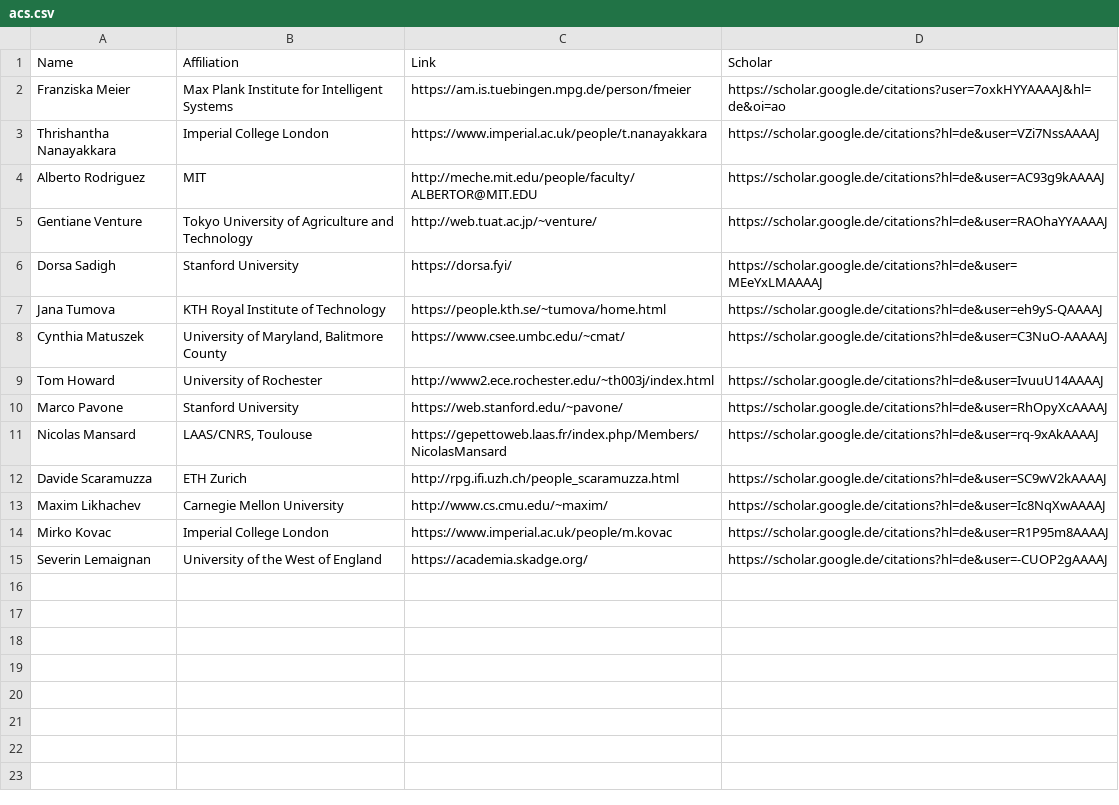
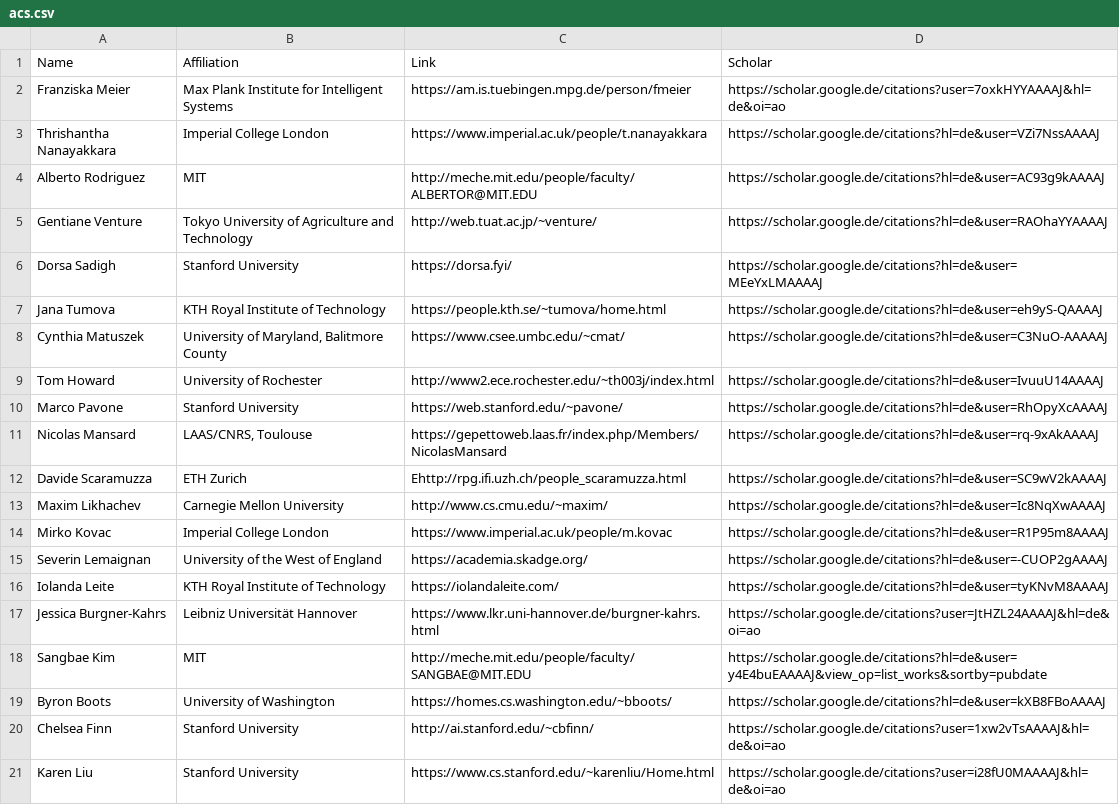
Before and after one commit to rss21www/rss2021, a CSV file: _data/acs.csv, drawn as a sheet.

Commit message:
Update acs.csv

```diff
--- a/_data/acs.csv
+++ b/_data/acs.csv
@@ -11,3 +11,3 @@ Marco Pavone,Stanford University,https://web.stanford.edu/~pavone/,https://schol
 Nicolas Mansard,"LAAS/CNRS, Toulouse",https://gepettoweb.laas.fr/index.php/Members/NicolasMansard,https://scholar.google.de/citations?hl=de&user=rq-9xAkAAAAJ
-Davide Scaramuzza,ETH Zurich,http://rpg.ifi.uzh.ch/people_scaramuzza.html,https://scholar.google.de/citations?hl=de&user=SC9wV2kAAAAJ
+Davide Scaramuzza,ETH Zurich,Ehttp://rpg.ifi.uzh.ch/people_scaramuzza.html,https://scholar.google.de/citations?hl=de&user=SC9wV2kAAAAJ
 Maxim Likhachev,Carnegie Mellon University,http://www.cs.cmu.edu/~maxim/,https://scholar.google.de/citations?hl=de&user=Ic8NqXwAAAAJ
@@ -15 +15,7 @@ Mirko Kovac,Imperial College London,https://www.imperial.ac.uk/people/m.kovac,ht
 Severin Lemaignan,University of the West of England,https://academia.skadge.org/,https://scholar.google.de/citations?hl=de&user=-CUOP2gAAAAJ
+Iolanda Leite,KTH Royal Institute of Technology,https://iolandaleite.com/,https://scholar.google.de/citations?hl=de&user=tyKNvM8AAAAJ
+Jessica Burgner-Kahrs, Leibniz Universität Hannover,https://www.lkr.uni-hannover.de/burgner-kahrs.html,https://scholar.google.de/citations?user=JtHZL24AAAAJ&hl=de&oi=ao
+Sangbae Kim,MIT,http://meche.mit.edu/people/faculty/SANGBAE@MIT.EDU,https://scholar.google.de/citations?hl=de&user=y4E4buEAAAAJ&view_op=list_works&sortby=pubdate
+Byron Boots,University of Washington,https://homes.cs.washington.edu/~bboots/,https://scholar.google.de/citations?hl=de&user=kXB8FBoAAAAJ
+Chelsea Finn,Stanford University,http://ai.stanford.edu/~cbfinn/,https://scholar.google.de/citations?user=1xw2vTsAAAAJ&hl=de&oi=ao
+Karen Liu,Stanford University,https://www.cs.stanford.edu/~karenliu/Home.html,https://scholar.google.de/citations?user=i28fU0MAAAAJ&hl=de&oi=ao
```
